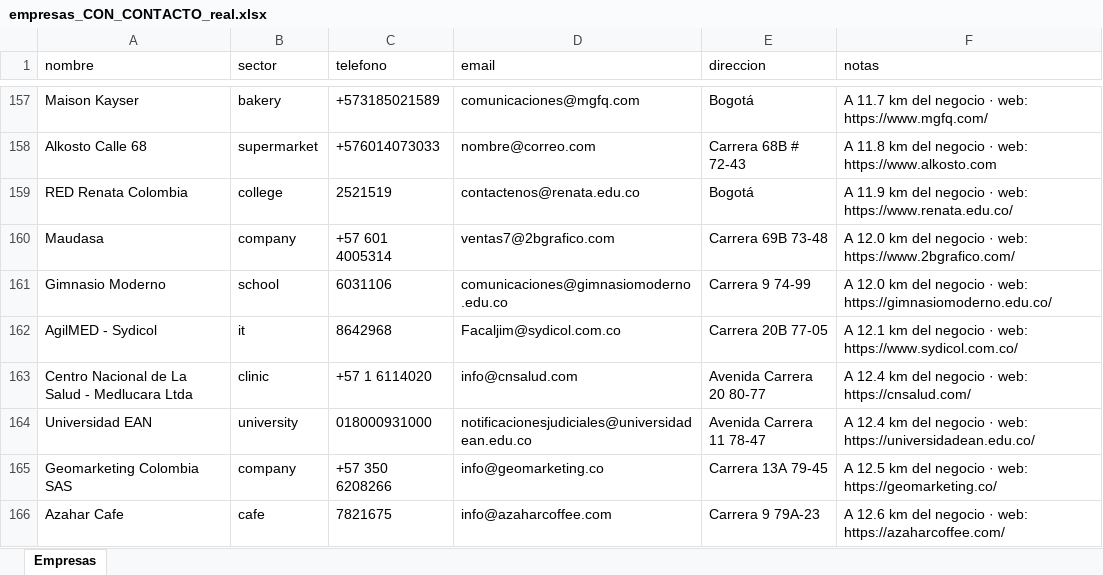
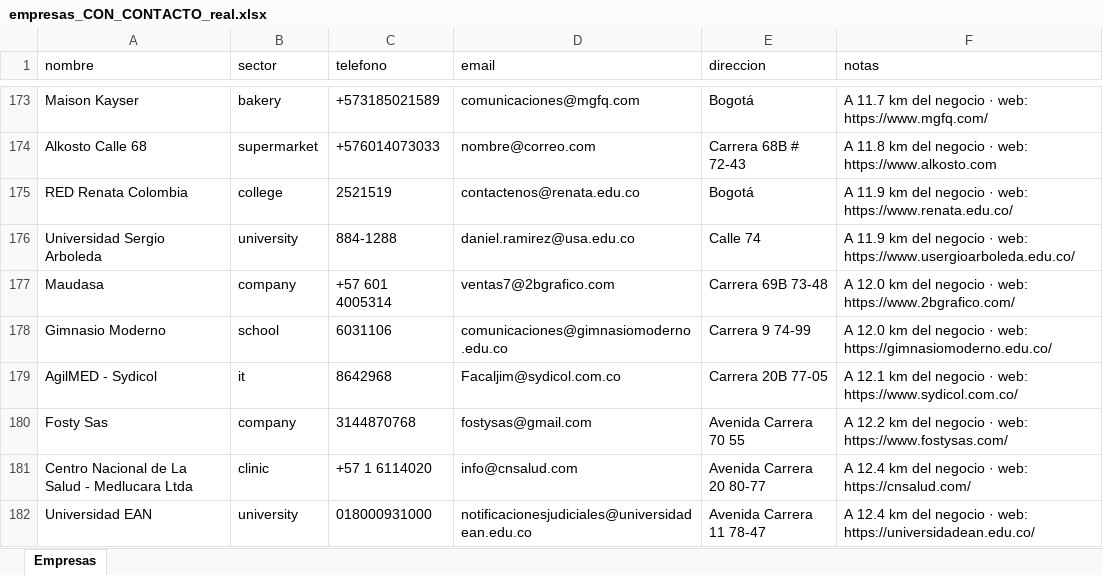
Before and after one commit to jade1010020668/92DF-8334, an Excel workbook: datos/empresas_CON_CONTACTO_real.xlsx, sheet Empresas, drawn as a sheet; only a part is shown, gaps mark what is left out; the shorter side is filled out with more unchanged rows; values as stored, in another font and other column widths than the file's, no borders; the diff covers the shown part only; the diff names each change by its address in the sheet, - before the commit and + after, or states it on an @@ line.

```diff
--- a/datos/empresas_CON_CONTACTO_real.xlsx (sheet Empresas)
+++ b/datos/empresas_CON_CONTACTO_real.xlsx (sheet Empresas)
+row 176: Universidad Sergio Arboleda | university | 884-1288 | daniel.ramirez@usa.edu.co | Calle 74 | A 11.9 km del negocio · web: https://www.usergioarboleda.edu.co/
+row 180: Fosty Sas | company | 3144870768 | fostysas@gmail.com | Avenida Carrera 70 55 | A 12.2 km del negocio · web: https://www.fostysas.com/
```
Also changed, not shown: 27 added rows and 23 removed rows elsewhere in this sheet, 1 other file.
